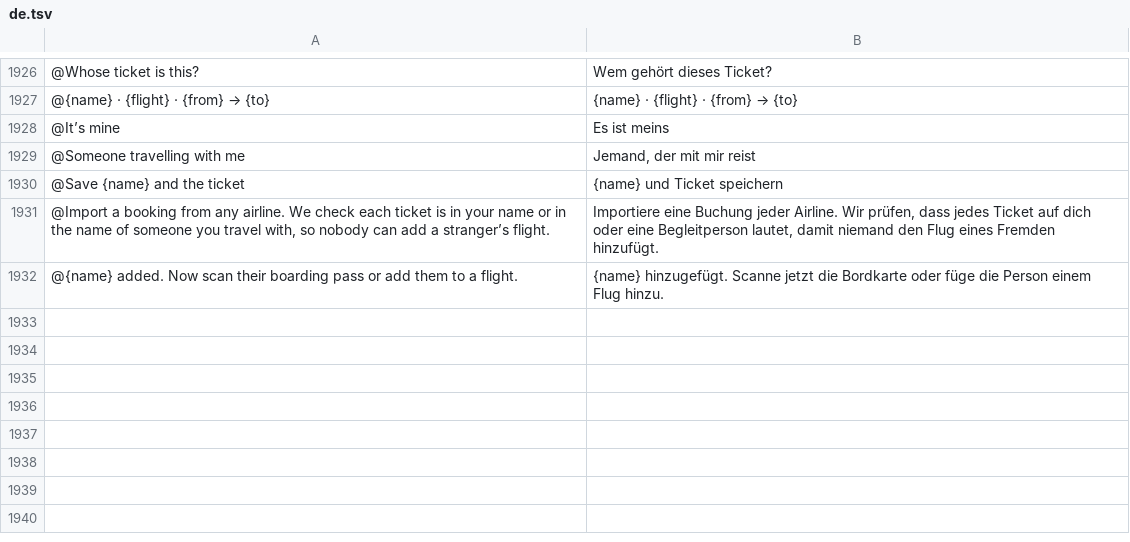
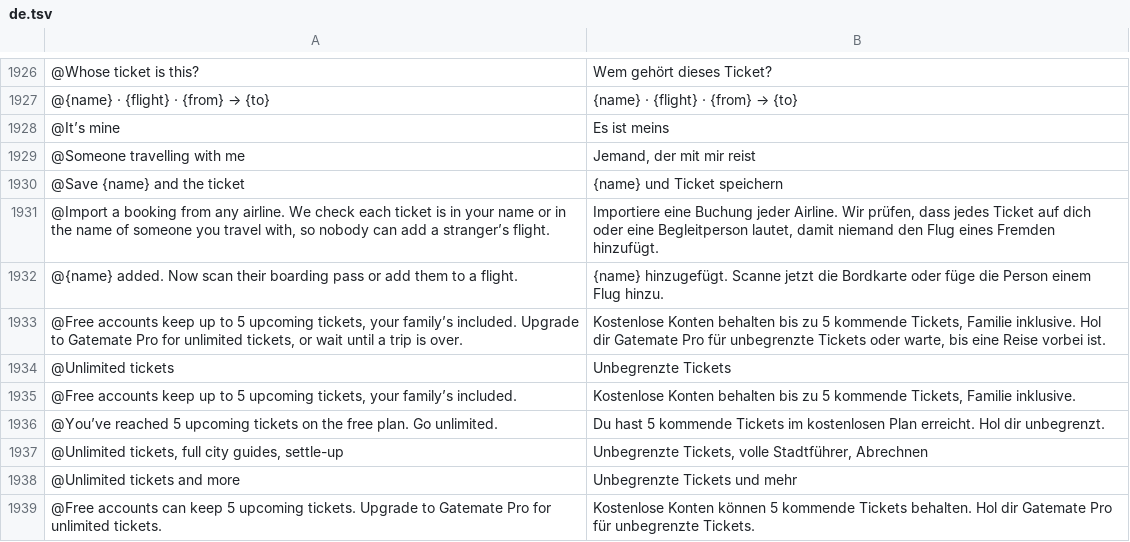
Before and after one commit to Yaniselu/gatemate, a TSV file: i18n-src/de.tsv, drawn as a sheet; only a part is shown, gaps mark what is left out; the diff names each change by its address in the sheet, - before the commit and + after, or states it on an @@ line.

```diff
--- a/i18n-src/de.tsv
+++ b/i18n-src/de.tsv
+row 1933: @Free accounts keep up to 5 upcoming tickets, your family’s included. Upgrade to Gatemate Pro for unlimited tickets, or wait until a trip is over. | Kostenlose Konten behalten bis zu 5 kommende Tickets, Familie inklusive. Hol dir Gatemate Pro für unbegrenzte Tickets oder warte, bis eine Reise vorbei ist.
+row 1934: @Unlimited tickets | Unbegrenzte Tickets
+row 1935: @Free accounts keep up to 5 upcoming tickets, your family’s included. | Kostenlose Konten behalten bis zu 5 kommende Tickets, Familie inklusive.
+row 1936: @You’ve reached 5 upcoming tickets on the free plan. Go unlimited. | Du hast 5 kommende Tickets im kostenlosen Plan erreicht. Hol dir unbegrenzt.
+row 1937: @Unlimited tickets, full city guides, settle-up | Unbegrenzte Tickets, volle Stadtführer, Abrechnen
+row 1938: @Unlimited tickets and more | Unbegrenzte Tickets und mehr
+row 1939: @Free accounts can keep 5 upcoming tickets. Upgrade to Gatemate Pro for unlimited tickets. | Kostenlose Konten können 5 kommende Tickets behalten. Hol dir Gatemate Pro für unbegrenzte Tickets.
```
Also changed, not shown: i18n-src/es.tsv, i18n-src/fr.tsv, 18 other files.
